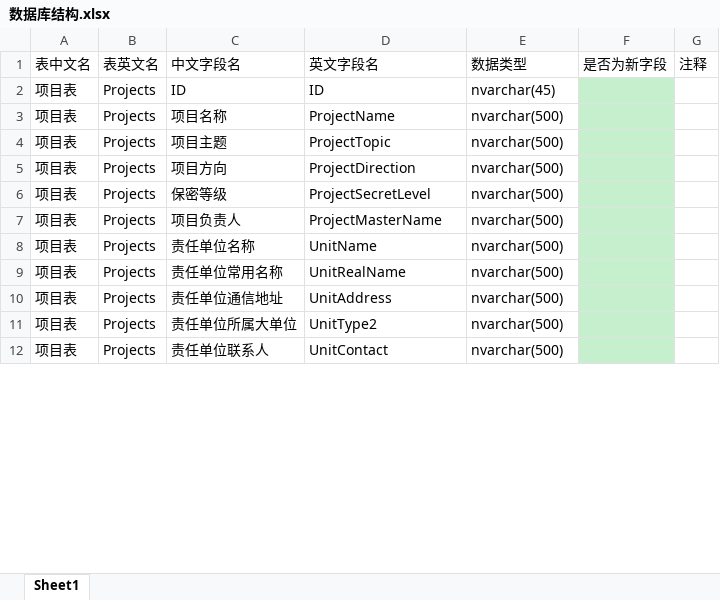
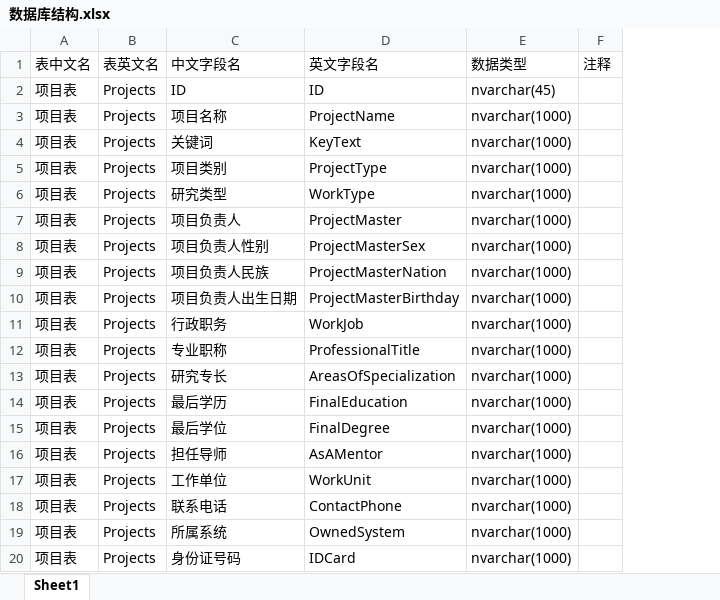
Before and after one commit to wcss2010/PublicReporter, an Excel workbook: Code/ProjectSocialFundPlugin/数据库结构.xlsx, sheet Sheet1, drawn as a sheet; only a part is shown; values as stored, in another font and other column widths than the file's, no borders; removed rows and columns are numbered as before the commit, all else as after; the diff covers the shown part only; the diff names each change by its address in the sheet, - before the commit and + after, or states it on an @@ line.

Commit message:
...

```diff
--- a/Code/ProjectSocialFundPlugin/数据库结构.xlsx (sheet Sheet1)
+++ b/Code/ProjectSocialFundPlugin/数据库结构.xlsx (sheet Sheet1)
-column F (是否为新字段), empty
-E3 (数据类型): nvarchar(500)
+E3 (数据类型): nvarchar(1000)
+row 4: 项目表 | Projects | 关键词 | KeyText | nvarchar(1000)
-C5 (中文字段名): 项目主题
+C5 (中文字段名): 项目类别
-D5 (英文字段名): ProjectTopic
+D5 (英文字段名): ProjectType
-E5 (数据类型): nvarchar(500)
+E5 (数据类型): nvarchar(1000)
+row 6: 项目表 | Projects | 研究类型 | WorkType | nvarchar(1000)
-C7 (中文字段名): 项目方向
+C7 (中文字段名): 项目负责人
-D7 (英文字段名): ProjectDirection
+D7 (英文字段名): ProjectMaster
-E7:E9 (数据类型): nvarchar(500)
+E7:E9 (数据类型): nvarchar(1000)
-C8 (中文字段名): 保密等级
+C8 (中文字段名): 项目负责人性别
-D8 (英文字段名): ProjectSecretLevel
+D8 (英文字段名): ProjectMasterSex
-C9 (中文字段名): 项目负责人
+C9 (中文字段名): 项目负责人民族
-D9 (英文字段名): ProjectMasterName
+D9 (英文字段名): ProjectMasterNation
+row 10: 项目表 | Projects | 项目负责人出生日期 | ProjectMasterBirthday | nvarchar(1000)
+row 11: 项目表 | Projects | 行政职务 | WorkJob | nvarchar(1000)
-C12 (中文字段名): 责任单位名称
+C12 (中文字段名): 专业职称
-D12 (英文字段名): UnitName
+D12 (英文字段名): ProfessionalTitle
-E12 (数据类型): nvarchar(500)
+E12 (数据类型): nvarchar(1000)
+row 13: 项目表 | Projects | 研究专长 | AreasOfSpecialization | nvarchar(1000)
+row 14: 项目表 | Projects | 最后学历 | FinalEducation | nvarchar(1000)
-C15 (中文字段名): 责任单位常用名称
+C15 (中文字段名): 最后学位
-D15 (英文字段名): UnitRealName
+D15 (英文字段名): FinalDegree
-E15:E18 (数据类型): nvarchar(500)
+E15:E18 (数据类型): nvarchar(1000)
-C16 (中文字段名): 责任单位通信地址
+C16 (中文字段名): 担任导师
-D16 (英文字段名): UnitAddress
+D16 (英文字段名): AsAMentor
-C17 (中文字段名): 责任单位所属大单位
+C17 (中文字段名): 工作单位
-D17 (英文字段名): UnitType2
+D17 (英文字段名): WorkUnit
-C18 (中文字段名): 责任单位联系人
+C18 (中文字段名): 联系电话
-D18 (英文字段名): UnitContact
+D18 (英文字段名): ContactPhone
+row 19: 项目表 | Projects | 所属系统 | OwnedSystem | nvarchar(1000)
+row 20: 项目表 | Projects | 身份证号码 | IDCard | nvarchar(1000)
```
Also changed, not shown: 5 added rows, 54 removed rows and 19 edited cells elsewhere in this sheet.
